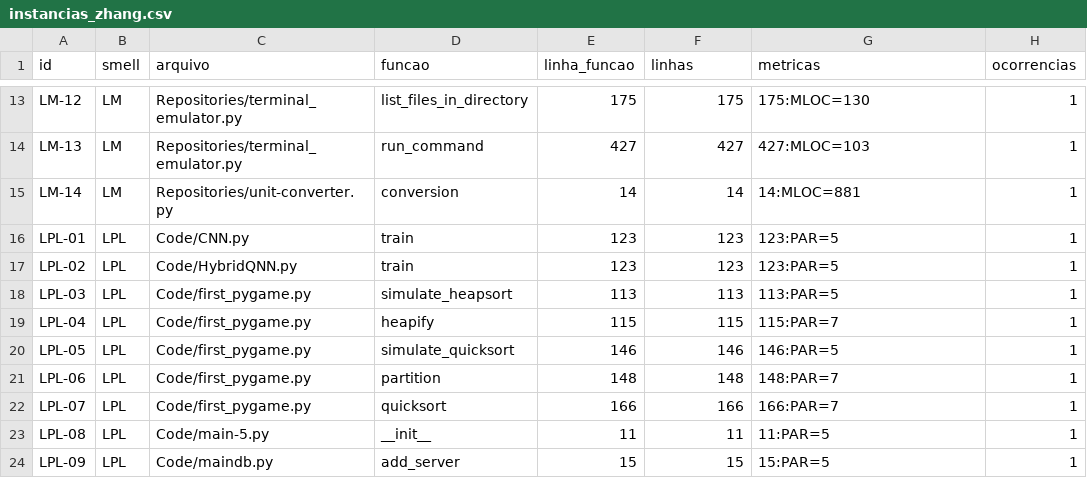
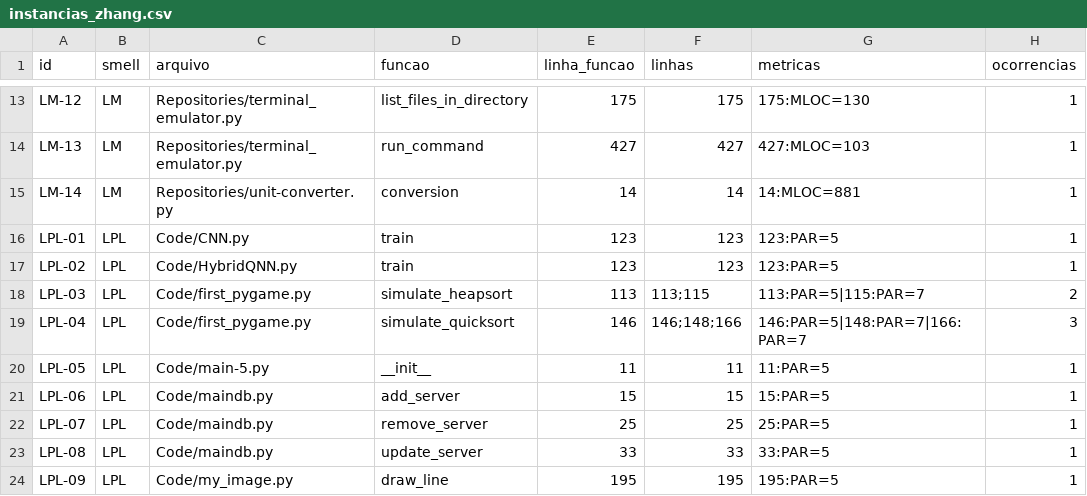
Before and after one commit to IagoFsv/tcc-refatoracao-llms, a CSV file: dados/selecao/instancias_zhang.csv, drawn as a sheet; only a part is shown, gaps mark what is left out; the diff covers the shown part only.

```diff
--- a/dados/selecao/instancias_zhang.csv
+++ b/dados/selecao/instancias_zhang.csv
@@ -17,8 +17,8 @@ LPL-01,LPL,Code/CNN.py,train,123,123,123:PAR=5,1
 LPL-02,LPL,Code/HybridQNN.py,train,123,123,123:PAR=5,1
-LPL-03,LPL,Code/first_pygame.py,simulate_heapsort,113,113,113:PAR=5,1
-LPL-04,LPL,Code/first_pygame.py,heapify,115,115,115:PAR=7,1
-LPL-05,LPL,Code/first_pygame.py,simulate_quicksort,146,146,146:PAR=5,1
-LPL-06,LPL,Code/first_pygame.py,partition,148,148,148:PAR=7,1
-LPL-07,LPL,Code/first_pygame.py,quicksort,166,166,166:PAR=7,1
-LPL-08,LPL,Code/main-5.py,__init__,11,11,11:PAR=5,1
-LPL-09,LPL,Code/maindb.py,add_server,15,15,15:PAR=5,1
+LPL-03,LPL,Code/first_pygame.py,simulate_heapsort,113,113;115,113:PAR=5|115:PAR=7,2
+LPL-04,LPL,Code/first_pygame.py,simulate_quicksort,146,146;148;166,146:PAR=5|148:PAR=7|166:PAR=7,3
+LPL-05,LPL,Code/main-5.py,__init__,11,11,11:PAR=5,1
+LPL-06,LPL,Code/maindb.py,add_server,15,15,15:PAR=5,1
+LPL-07,LPL,Code/maindb.py,remove_server,25,25,25:PAR=5,1
+LPL-08,LPL,Code/maindb.py,update_server,33,33,33:PAR=5,1
+LPL-09,LPL,Code/my_image.py,draw_line,195,195,195:PAR=5,1
```
Also changed, not shown: 3 removed rows and 18 edited cells elsewhere in this file, instancias/checklist.csv, 10 other files.
